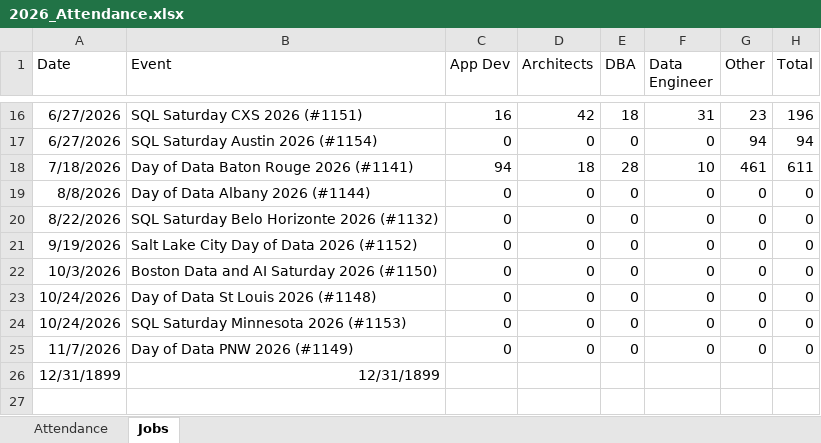
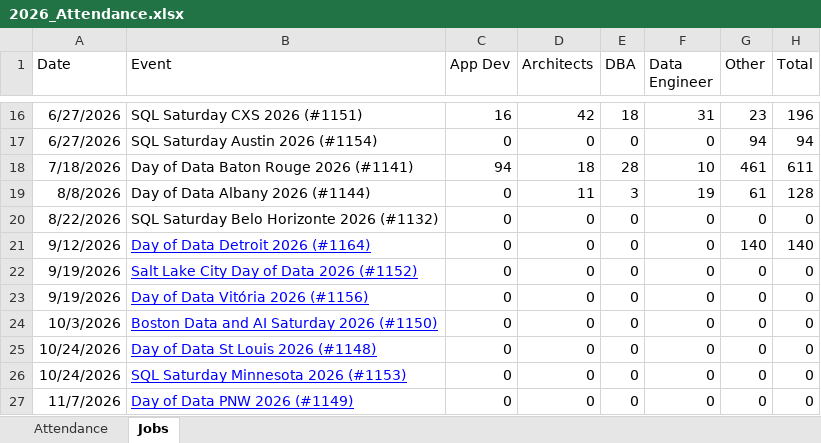
Before and after one commit to sqlsaturday/sqlsatwebsite, an Excel workbook: assets/misc/2026/2026_Attendance.xlsx, sheet Jobs, drawn as a sheet; only a part is shown, gaps mark what is left out; values as stored, in another font and other column widths than the file's, no borders; removed rows and columns are numbered as before the commit, all else as after; the diff names each change by its address in the sheet, - before the commit and + after, or states it on an @@ line.

Commit message:
attendance and other updtes

```diff
--- a/assets/misc/2026/2026_Attendance.xlsx (sheet Jobs)
+++ b/assets/misc/2026/2026_Attendance.xlsx (sheet Jobs)
-D19 (Architects): 0
+D19 (Architects): 11
-E19 (DBA): 0
+E19 (DBA): 3
-F19 (Data Engineer): 0
+F19 (Data Engineer): 19
-G19 (Other): 0
+G19 (Other): 61
-H19 (Total): 0
+H19 (Total): 128
+row 21: 9/12/2026 | Day of Data Detroit 2026 (#1164) | 0 | 0 | 0 | 0 | 140 | 140
@@ B22 underline: off → on, text colour: black → #0000FF @@
+row 23: 9/19/2026 | Day of Data Vitória 2026 (#1156) | 0 | 0 | 0 | 0 | 0 | 0
@@ B24:B27 underline: off → on, text colour: black → #0000FF @@
-row 26: 12/31/1899 | 12/31/1899
```
Also changed, not shown: sheet Attendance, formulas that keep their value, 1 other file.
